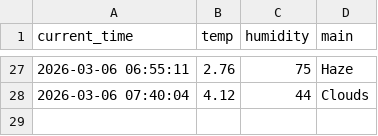
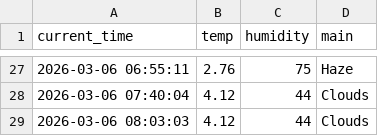
Before and after one commit to KSY173/weather_5m, a CSV file: weather.csv, drawn as a sheet; only a part is shown, gaps mark what is left out.

```diff
--- a/weather.csv
+++ b/weather.csv
@@ -28 +28,2 @@ current_time,temp,humidity,main
 2026-03-06 07:40:04,4.12,44,Clouds
+2026-03-06 08:03:03,4.12,44,Clouds
```
